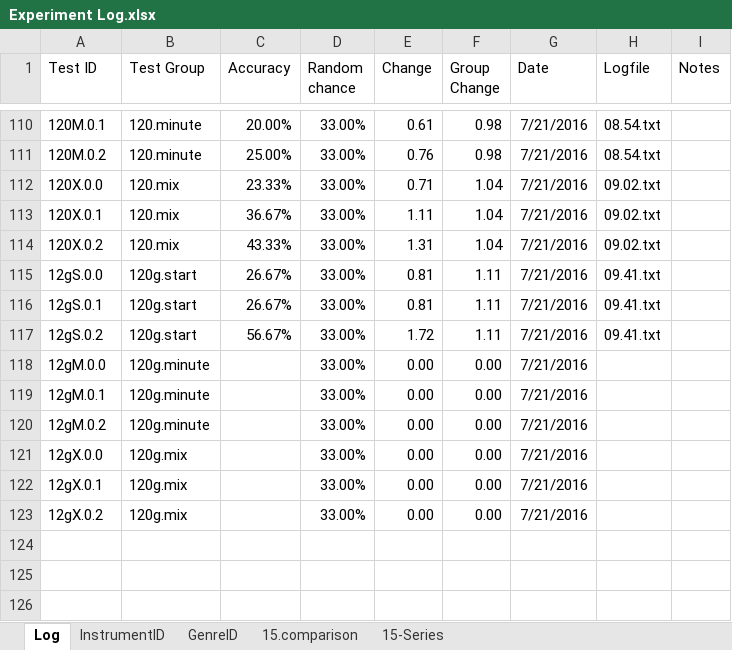
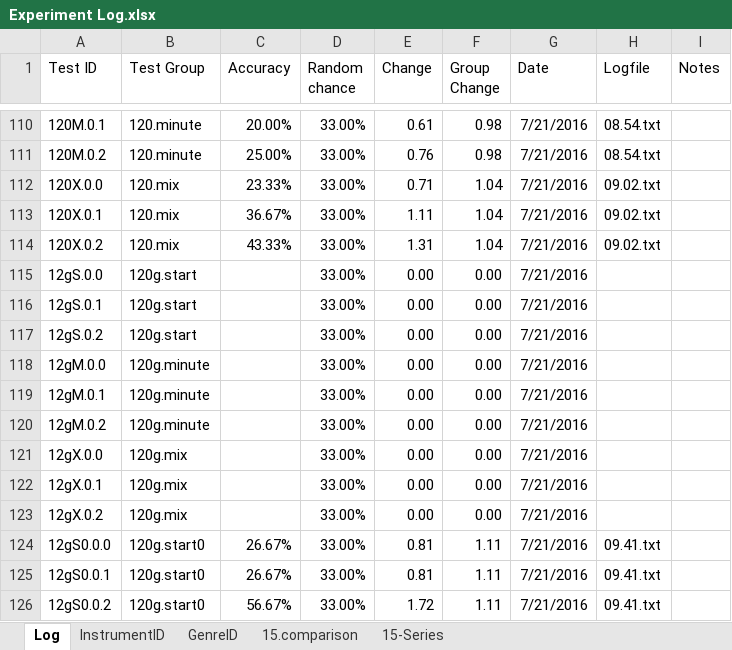
Before and after one commit to grey280/nAud, an Excel workbook: logs/Experiment Log.xlsx, sheet Log, drawn as a sheet; only a part is shown, gaps mark what is left out; values as stored, in another font and other column widths than the file's, no borders; conditional formats not drawn; the diff names each change by its address in the sheet, - before the commit and + after, or states it on an @@ line.

Commit message:
Updating dataset so I don't have that nonsense with the too-short song

```diff
--- a/logs/Experiment Log.xlsx (sheet Log)
+++ b/logs/Experiment Log.xlsx (sheet Log)
-C115:C116 (Accuracy): 26.67%
+C115:C116 (Accuracy): (empty)
-E115:E116 (Change): 0.81
+E115:E116 (Change): 0.00
-F115:F117 (Group Change): 1.11
+F115:F117 (Group Change): 0.00
-H115:H117 (Logfile): 09.41.txt
+H115:H117 (Logfile): (empty)
-C117 (Accuracy): 56.67%
+C117 (Accuracy): (empty)
-E117 (Change): 1.72
+E117 (Change): 0.00
+row 124: 12gS0.0.0 | 120g.start0 | 26.67% | 33.00% | 0.81 | 1.11 | 7/21/2016 | 09.41.txt
+row 125: 12gS0.0.1 | 120g.start0 | 26.67% | 33.00% | 0.81 | 1.11 | 7/21/2016 | 09.41.txt
+row 126: 12gS0.0.2 | 120g.start0 | 56.67% | 33.00% | 1.72 | 1.11 | 7/21/2016 | 09.41.txt
```
Also changed, not shown: 4 other files.
